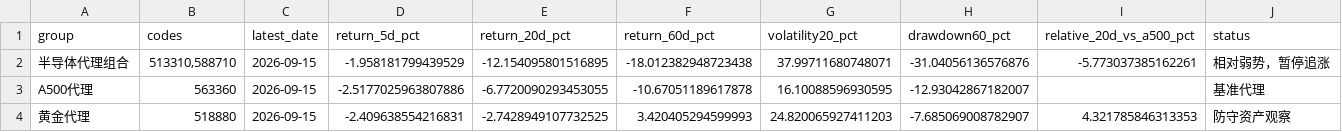
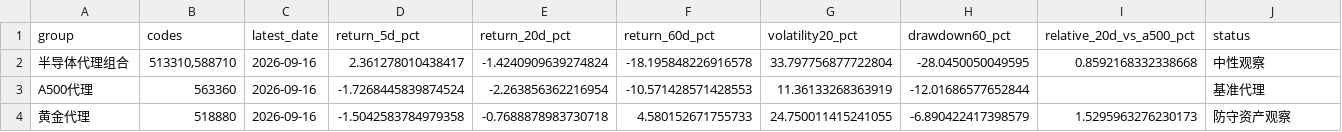
Before and after one commit to teresahblack04-ops/a-share-portfolio-monitor, a CSV file: output/risk_dashboard.csv, drawn as a sheet.

```diff
--- a/output/risk_dashboard.csv
+++ b/output/risk_dashboard.csv
@@ -1,4 +1,4 @@
 group,codes,latest_date,return_5d_pct,return_20d_pct,return_60d_pct,volatility20_pct,drawdown60_pct,relative_20d_vs_a500_pct,status
-半导体代理组合,"513310,588710",2026-09-15,-1.958181799439529,-12.154095801516895,-18.012382948723438,37.99711680748071,-31.04056136576876,-5.773037385162261,相对弱势，暂停追涨
-A500代理,563360,2026-09-15,-2.5177025963807886,-6.7720090293453055,-10.67051189617878,16.10088596930595,-12.93042867182007,,基准代理
-黄金代理,518880,2026-09-15,-2.409638554216831,-2.7428949107732525,3.420405294599993,24.820065927411203,-7.685069008782907,4.321785846313353,防守资产观察
+半导体代理组合,"513310,588710",2026-09-16,2.361278010438417,-1.4240909639274824,-18.195848226916578,33.797756877722804,-28.0450050049595,0.8592168332338668,中性观察
+A500代理,563360,2026-09-16,-1.7268445839874524,-2.263856362216954,-10.571428571428553,11.36133268363919,-12.01686577652844,,基准代理
+黄金代理,518880,2026-09-16,-1.5042583784979358,-0.7688878983730718,4.580152671755733,24.750011415241055,-6.890422417398579,1.5295963276230173,防守资产观察
```
Also changed, not shown: data/ohlcv.csv, output/technical_report.csv, 3 other files.
